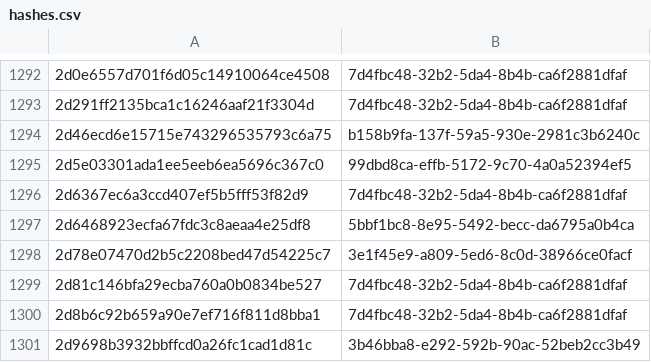
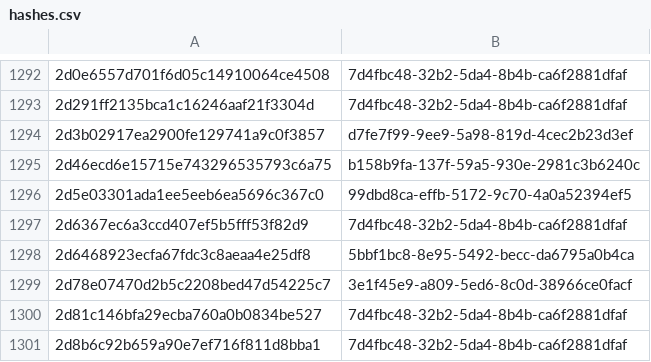
Before and after one commit to AliceGrey/ferromagnet-feed, a CSV file: misp/hashes.csv, drawn as a sheet; only a part is shown, gaps mark what is left out; the shorter side is filled out with more unchanged rows.

```diff
--- a/misp/hashes.csv
+++ b/misp/hashes.csv
@@ -1293,2 +1293,3 @@
 2d291ff2135bca1c16246aaf21f3304d,7d4fbc48-32b2-5da4-8b4b-ca6f2881dfaf
+2d3b02917ea2900fe129741a9c0f3857,d7fe7f99-9ee9-5a98-819d-4cec2b23d3ef
 2d46ecd6e15715e743296535793c6a75,b158b9fa-137f-59a5-930e-2981c3b6240c
```
Also changed, not shown: 30 other files.
